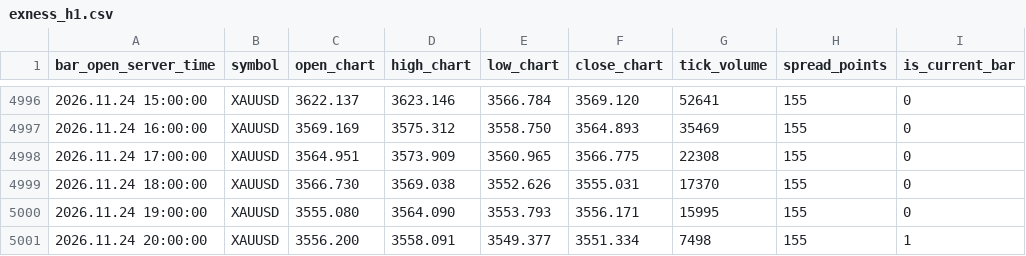
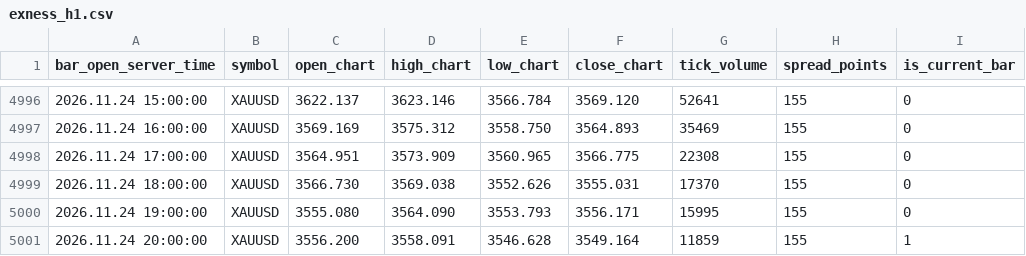
Before and after one commit to nkrabby/gold-terminal, a CSV file: market/exness_h1.csv, drawn as a sheet; only a part is shown, gaps mark what is left out.

Commit message:
data: refresh Exness XAUUSD market snapshot

```diff
--- a/market/exness_h1.csv
+++ b/market/exness_h1.csv
@@ -5000,2 +5000,2 @@ bar_open_server_time,symbol,open_chart,high_chart,low_chart,close_chart,tick_vol
 2026.11.24 19:00:00,XAUUSD,3555.080,3564.090,3553.793,3556.171,15995,155,0
-2026.11.24 20:00:00,XAUUSD,3556.200,3558.091,3549.377,3551.334,7498,155,1
+2026.11.24 20:00:00,XAUUSD,3556.200,3558.091,3546.628,3549.164,11859,155,1
```
Also changed, not shown: market/exness_m15.csv, 1 other file.
